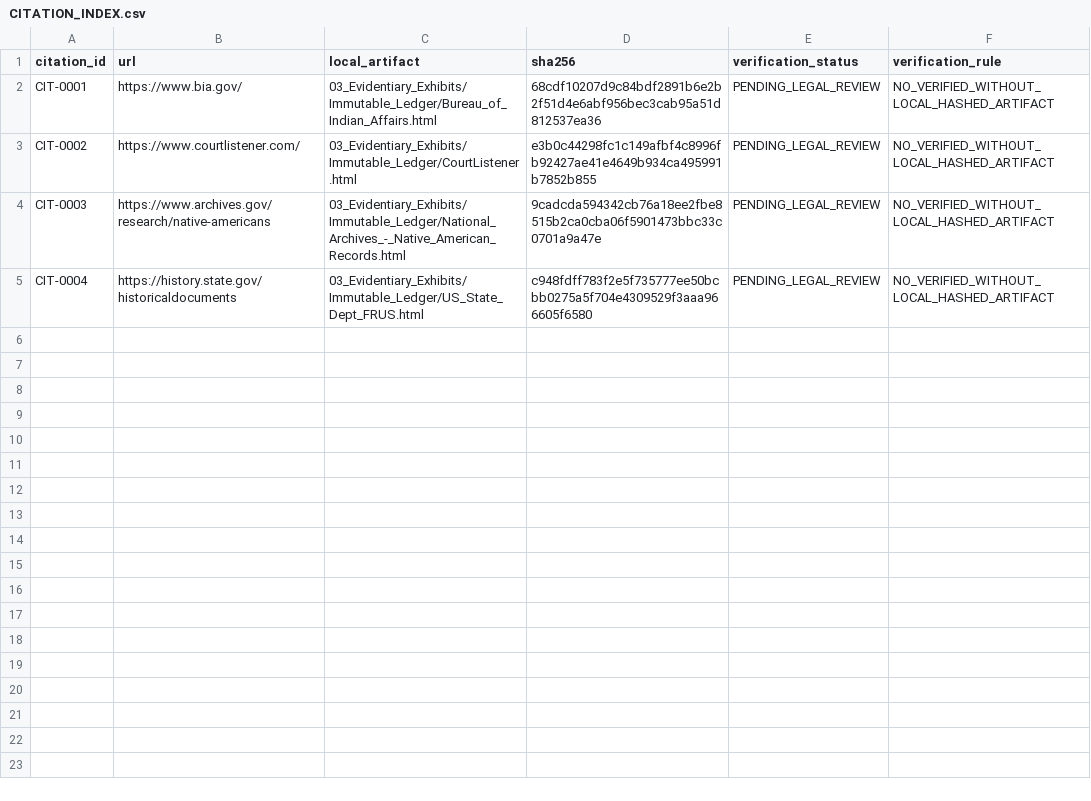
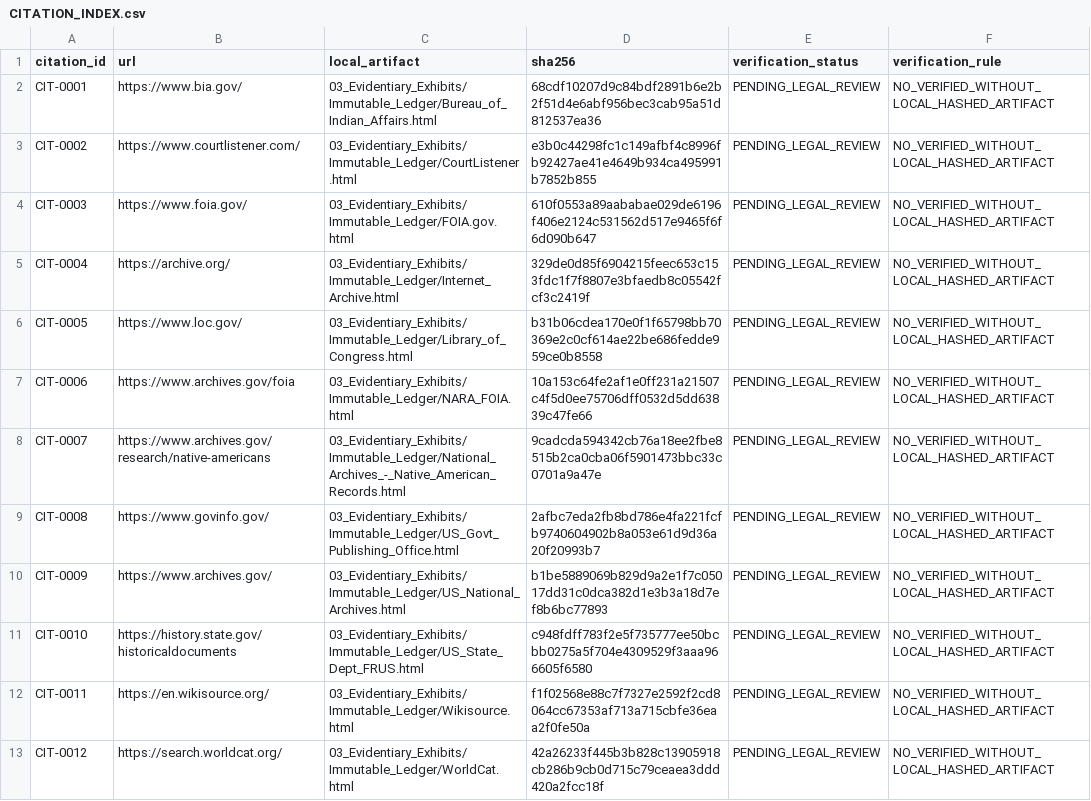
Before and after one commit to GlobalRestitutionAlliance/turtle-island-us-ca-santa-ynez-band-of-chumash-mission-india-master-litigation, a CSV file: 03_Evidentiary_Exhibits/CITATION_INDEX.csv, drawn as a sheet.

Commit message:
Batch 2b: harvest expanded sources, citations, manifests

```diff
--- a/03_Evidentiary_Exhibits/CITATION_INDEX.csv
+++ b/03_Evidentiary_Exhibits/CITATION_INDEX.csv
@@ -3,3 +3,11 @@ CIT-0001,https://www.bia.gov/,03_Evidentiary_Exhibits/Immutable_Ledger/Bureau_of
 CIT-0002,https://www.courtlistener.com/,03_Evidentiary_Exhibits/Immutable_Ledger/CourtListener.html,e3b0c44298fc1c149afbf4c8996fb92427ae41e4649b934ca495991b7852b855,PENDING_LEGAL_REVIEW,NO_VERIFIED_WITHOUT_LOCAL_HASHED_ARTIFACT
-CIT-0003,https://www.archives.gov/research/native-americans,03_Evidentiary_Exhibits/Immutable_Ledger/National_Archives_-_Native_American_Records.html,9cadcda594342cb76a18ee2fbe8515b2ca0cba06f5901473bbc33c0701a9a47e,PENDING_LEGAL_REVIEW,NO_VERIFIED_WITHOUT_LOCAL_HASHED_ARTIFACT
-CIT-0004,https://history.state.gov/historicaldocuments,03_Evidentiary_Exhibits/Immutable_Ledger/US_State_Dept_FRUS.html,c948fdff783f2e5f735777ee50bcbb0275a5f704e4309529f3aaa966605f6580,PENDING_LEGAL_REVIEW,NO_VERIFIED_WITHOUT_LOCAL_HASHED_ARTIFACT
+CIT-0003,https://www.foia.gov/,03_Evidentiary_Exhibits/Immutable_Ledger/FOIA.gov.html,610f0553a89aababae029de6196f406e2124c531562d517e9465f6f6d090b647,PENDING_LEGAL_REVIEW,NO_VERIFIED_WITHOUT_LOCAL_HASHED_ARTIFACT
+CIT-0004,https://archive.org/,03_Evidentiary_Exhibits/Immutable_Ledger/Internet_Archive.html,329de0d85f6904215feec653c153fdc1f7f8807e3bfaedb8c05542fcf3c2419f,PENDING_LEGAL_REVIEW,NO_VERIFIED_WITHOUT_LOCAL_HASHED_ARTIFACT
+CIT-0005,https://www.loc.gov/,03_Evidentiary_Exhibits/Immutable_Ledger/Library_of_Congress.html,b31b06cdea170e0f1f65798bb70369e2c0cf614ae22be686fedde959ce0b8558,PENDING_LEGAL_REVIEW,NO_VERIFIED_WITHOUT_LOCAL_HASHED_ARTIFACT
+CIT-0006,https://www.archives.gov/foia,03_Evidentiary_Exhibits/Immutable_Ledger/NARA_FOIA.html,10a153c64fe2af1e0ff231a21507c4f5d0ee75706dff0532d5dd63839c47fe66,PENDING_LEGAL_REVIEW,NO_VERIFIED_WITHOUT_LOCAL_HASHED_ARTIFACT
+CIT-0007,https://www.archives.gov/research/native-americans,03_Evidentiary_Exhibits/Immutable_Ledger/National_Archives_-_Native_American_Records.html,9cadcda594342cb76a18ee2fbe8515b2ca0cba06f5901473bbc33c0701a9a47e,PENDING_LEGAL_REVIEW,NO_VERIFIED_WITHOUT_LOCAL_HASHED_ARTIFACT
+CIT-0008,https://www.govinfo.gov/,03_Evidentiary_Exhibits/Immutable_Ledger/US_Govt_Publishing_Office.html,2afbc7eda2fb8bd786e4fa221fcfb9740604902b8a053e61d9d36a20f20993b7,PENDING_LEGAL_REVIEW,NO_VERIFIED_WITHOUT_LOCAL_HASHED_ARTIFACT
+CIT-0009,https://www.archives.gov/,03_Evidentiary_Exhibits/Immutable_Ledger/US_National_Archives.html,b1be5889069b829d9a2e1f7c05017dd31c0dca382d1e3b3a18d7ef8b6bc77893,PENDING_LEGAL_REVIEW,NO_VERIFIED_WITHOUT_LOCAL_HASHED_ARTIFACT
+CIT-0010,https://history.state.gov/historicaldocuments,03_Evidentiary_Exhibits/Immutable_Ledger/US_State_Dept_FRUS.html,c948fdff783f2e5f735777ee50bcbb0275a5f704e4309529f3aaa966605f6580,PENDING_LEGAL_REVIEW,NO_VERIFIED_WITHOUT_LOCAL_HASHED_ARTIFACT
+CIT-0011,https://en.wikisource.org/,03_Evidentiary_Exhibits/Immutable_Ledger/Wikisource.html,f1f02568e88c7f7327e2592f2cd8064cc67353af713a715cbfe36eaa2f0fe50a,PENDING_LEGAL_REVIEW,NO_VERIFIED_WITHOUT_LOCAL_HASHED_ARTIFACT
+CIT-0012,https://search.worldcat.org/,03_Evidentiary_Exhibits/Immutable_Ledger/WorldCat.html,42a26233f445b3b828c13905918cb286b9cb0d715c79ceaea3ddd420a2fcc18f,PENDING_LEGAL_REVIEW,NO_VERIFIED_WITHOUT_LOCAL_HASHED_ARTIFACT
```
Also changed, not shown: 32 other files.
